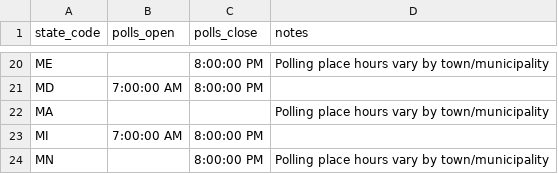
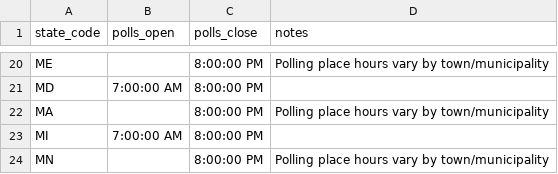
Before and after one commit to The-Politico/election-calendar, a CSV file: 2018/p2018_federal_eday.csv, drawn as a sheet; only a part is shown, gaps mark what is left out.

```diff
--- a/2018/p2018_federal_eday.csv
+++ b/2018/p2018_federal_eday.csv
@@ -21,3 +21,3 @@ ME,,8:00:00 PM,Polling place hours vary by town/municipality
 MD,7:00:00 AM,8:00:00 PM,
-MA,,,Polling place hours vary by town/municipality
+MA,,8:00:00 PM,Polling place hours vary by town/municipality
 MI,7:00:00 AM,8:00:00 PM,
```
Also changed, not shown: 2018/g2018_vr.csv, 2018/p2018_federal.csv, 2 other files.
